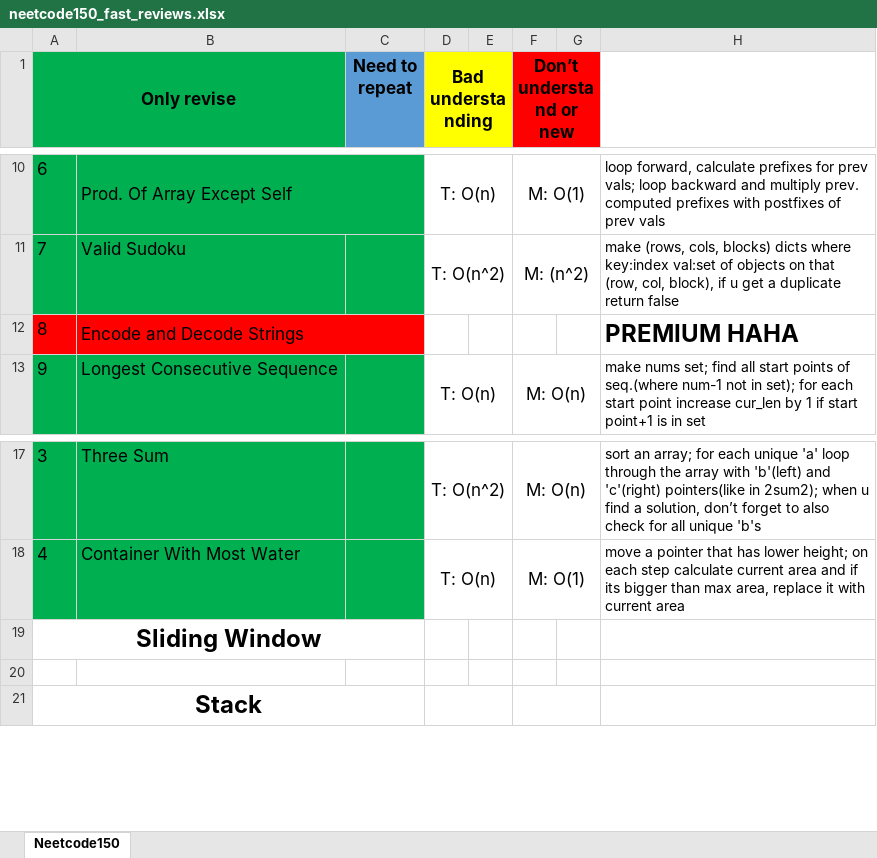
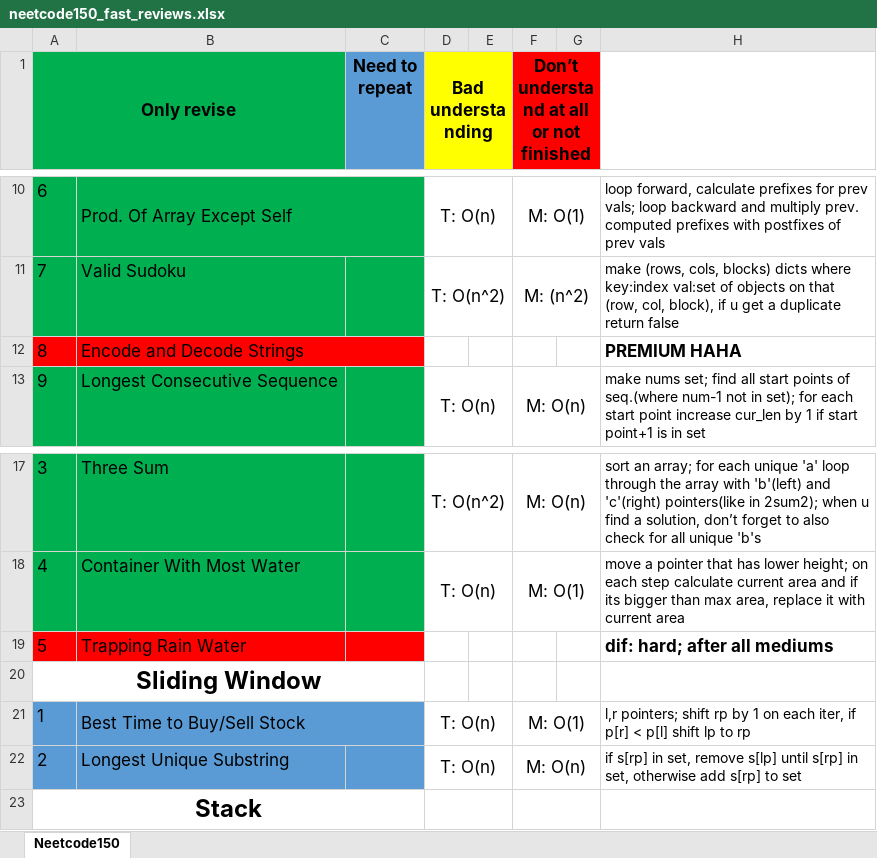
Before and after one commit to mys1erious/algorithms, an Excel workbook: neetcode_150/neetcode150_fast_reviews.xlsx, sheet Neetcode150, drawn as a sheet; only a part is shown, gaps mark what is left out; values as stored, in another font and other column widths than the file's, no borders; addresses are those after the commit; the diff names each change by its address in the sheet, - before the commit and + after, or states it on an @@ line.

Commit message:
longest substring without repeating chars done

```diff
--- a/neetcode_150/neetcode150_fast_reviews.xlsx (sheet Neetcode150)
+++ b/neetcode_150/neetcode150_fast_reviews.xlsx (sheet Neetcode150)
-F1: Don’t understand or new
+F1: Don’t understand at all or not finished
@@ H12 text size: smaller @@
+row 19: 5 | Trapping Rain Water |  |  |  |  |  | dif: hard; after all mediums
-row 21: (empty)
+row 21: 1 | Best Time to Buy/Sell Stock |  | T: O(n) |  | M: O(1) |  | l,r pointers; shift rp by 1 on each iter, if p[r] < p[l] shift lp to rp
-A21:C21 fill: none
+A21:C21 fill: #5B9BD5
+B21:C21 merged
+D21:E21 merged
+F21:G21 merged
+row 22: 2 | Longest Unique Substring |  | T: O(n) |  | M: O(n) |  | if s[rp] in set, remove s[lp] until s[rp] in set, otherwise add s[rp] to set
```
Also changed, not shown: 2 other files.
